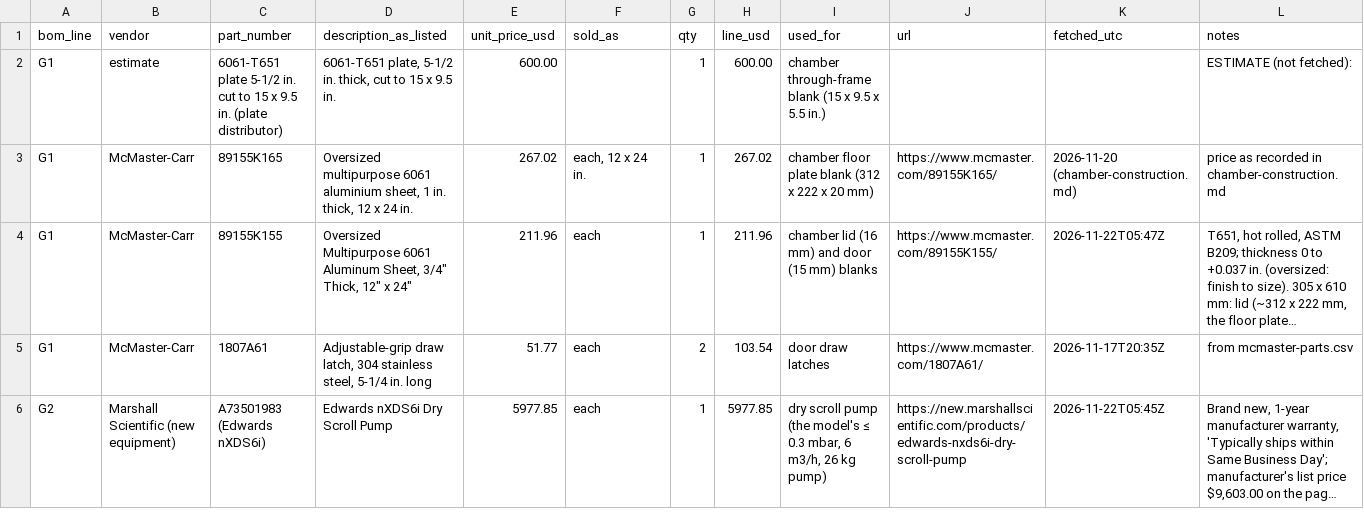
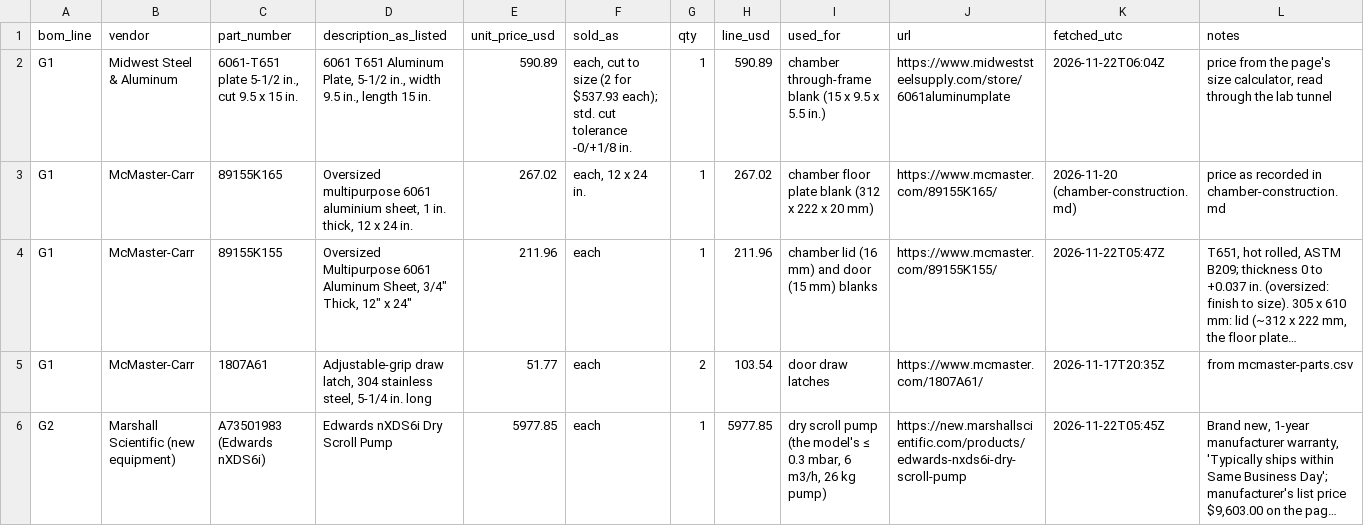
Before and after one commit to vertical-cloud-lab/digital-alloy-lab, a CSV file: desktop-lpbf/analysis/audit/audit-prices.csv, drawn as a sheet; only a part is shown; long unchanged cells end in …; removed rows and columns are numbered as before the commit, all else as after; the diff names each change by its address in the sheet, - before the commit and + after, or states it on an @@ line.

```diff
--- a/desktop-lpbf/analysis/audit/audit-prices.csv
+++ b/desktop-lpbf/analysis/audit/audit-prices.csv
-row 2: G1 | estimate | 6061-T651 plate 5-1/2 in. cut to 15 x 9.5 in. (plate distributor) | 6061-T651 plate, 5-1/2 in. thick, cut to 15 x 9.5 in. | 600.00 |  | 1 | 600.00 | chamber through-frame blank (15 x 9.5 x 5.5 in.) |  |  | ESTIMATE (not fetched):
+row 2: G1 | Midwest Steel & Aluminum | 6061-T651 plate 5-1/2 in., cut 9.5 x 15 in. | 6061 T651 Aluminum Plate, 5-1/2 in., width 9.5 in., length 15 in. | 590.89 | each, cut to size (2 for $537.93 each); std. cut tolerance -0/+1/8 in. | 1 | 590.89 | chamber through-frame blank (15 x 9.5 x 5.5 in.) | https://www.midweststeelsupply.com/store/6061aluminumplate | 2026-11-22T06:04Z | price from the page's size calculator, read through the lab tunnel
```
Also changed, not shown: desktop-lpbf/analysis/out/audit/purchase_vs_model.csv, desktop-lpbf/bom.csv, 3 other files.
